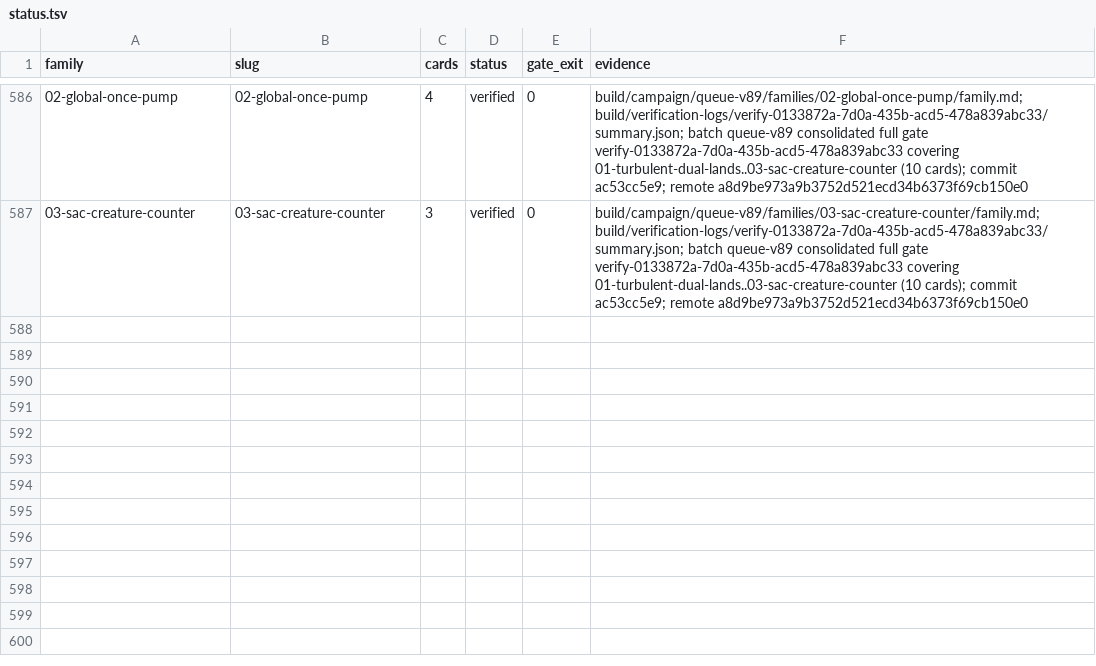
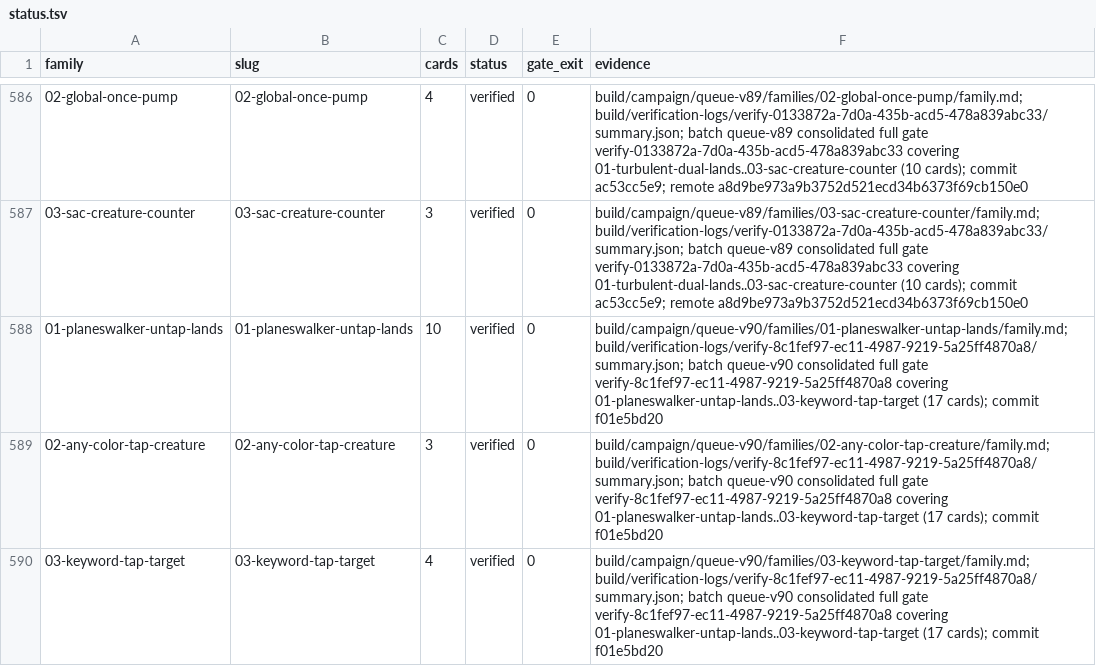
Before and after one commit to pizzaninja188/Cockatrice, a TSV file: build/campaign/status.tsv, drawn as a sheet; only a part is shown, gaps mark what is left out; the diff names each change by its address in the sheet, - before the commit and + after, or states it on an @@ line.

Commit message:
Record queue-v90 batch A delivery evidence

```diff
--- a/build/campaign/status.tsv
+++ b/build/campaign/status.tsv
+row 588: 01-planeswalker-untap-lands | 01-planeswalker-untap-lands | 10 | verified | 0 | build/campaign/queue-v90/families/01-planeswalker-untap-lands/family.md; build/verification-logs/verify-8c1fef97-ec11-4987-9219-5a25ff4870a8/summary.json; batch queue-v90 consolidated full gate verify-8c1fef97-ec11-4987-9219-5a25ff4870a8 covering 01-planeswalker-untap-lands..03-keyword-tap-target (17 cards); commit f01e5bd20
+row 589: 02-any-color-tap-creature | 02-any-color-tap-creature | 3 | verified | 0 | build/campaign/queue-v90/families/02-any-color-tap-creature/family.md; build/verification-logs/verify-8c1fef97-ec11-4987-9219-5a25ff4870a8/summary.json; batch queue-v90 consolidated full gate verify-8c1fef97-ec11-4987-9219-5a25ff4870a8 covering 01-planeswalker-untap-lands..03-keyword-tap-target (17 cards); commit f01e5bd20
+row 590: 03-keyword-tap-target | 03-keyword-tap-target | 4 | verified | 0 | build/campaign/queue-v90/families/03-keyword-tap-target/family.md; build/verification-logs/verify-8c1fef97-ec11-4987-9219-5a25ff4870a8/summary.json; batch queue-v90 consolidated full gate verify-8c1fef97-ec11-4987-9219-5a25ff4870a8 covering 01-planeswalker-untap-lands..03-keyword-tap-target (17 cards); commit f01e5bd20
```
Also changed, not shown: 3 other files.
